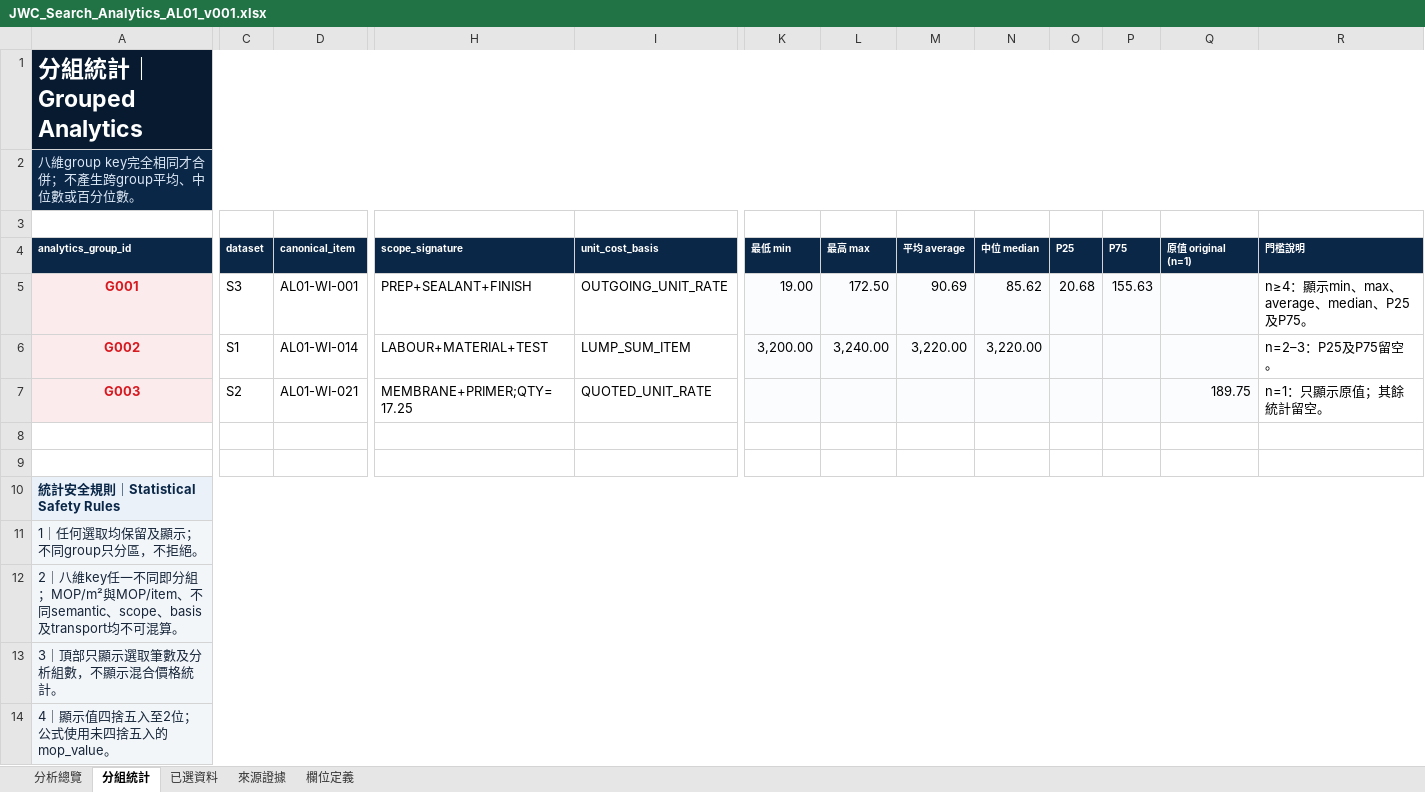
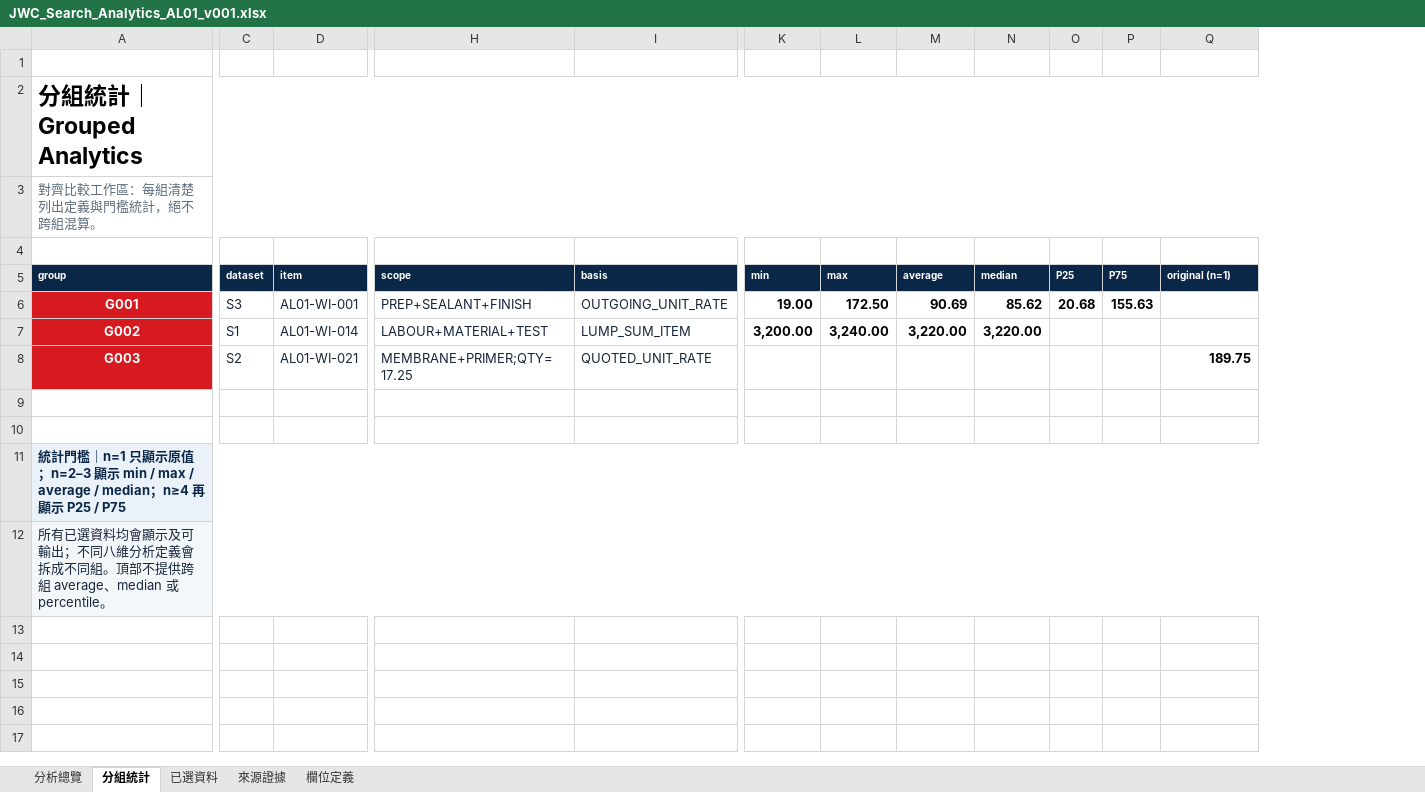
Before and after one commit to kellyleong/jwc-costing-demo, an Excel workbook: public/assets/JWC_Search_Analytics_AL01_v001.xlsx, sheet 分組統計, drawn as a sheet; only a part is shown, gaps mark what is left out; values as stored, in another font and other column widths than the file's, no borders; removed rows and columns are numbered as before the commit, all else as after; rows hold the shown columns only; the diff covers the shown part only; the diff names each change by its address in the sheet, - before the commit and + after, or states it on an @@ line.

```diff
--- a/public/assets/JWC_Search_Analytics_AL01_v001.xlsx (sheet 分組統計)
+++ b/public/assets/JWC_Search_Analytics_AL01_v001.xlsx (sheet 分組統計)
-column R (門檻說明), rows 5-7: n≥4：顯示min、max、average、median、P25及P75。 | n=2–3：P25及P75留空。 | n=1：只顯示原值；其餘統計留空。
+row 1: (empty)
-A2:Q2 fill: #071A2F
+A2:Q2 fill: none
-A2 text colour: #FFFFFF
+A2 text colour: black
-A3 (group): 八維group key完全相同才合併；不產生跨group平均、中位數或百分位數。
+A3 (group): 對齊比較工作區：每組清楚列出定義與門檻統計，絕不跨組混算。
-A3:Q3 fill: #0B2748
+A3:Q3 fill: none
-A3 text colour: #DCE8F5
+A3 text colour: #5D6B7C
-A5: analytics_group_id
+A5: group
-D5: canonical_item
+D5: item
-H5: scope_signature
+H5: scope
-I5: unit_cost_basis
+I5: basis
-K5: 最低 min
+K5: min
-L5: 最高 max
+L5: max
-M5: 平均 average
+M5: average
-N5: 中位 median
+N5: median
-Q5: 原值 original (n=1)
+Q5: original (n=1)
@@ A6:A8 fill: #FCEBEC → #D71920, text colour: #D71920 → #FFFFFF @@
-C6:I8 text colour: black
+C6:I8 text colour: #17263A
-K6:Q8 fill: #FAFCFE
+K6:Q8 fill: none
-K6:P6 bold: off
+K6:P6 bold: on
-K7:N7 bold: off
+K7:N7 bold: on
-Q8 bold: off
+Q8 bold: on
-A11 (group): 統計安全規則｜Statistical Safety Rules
+A11 (group): 統計門檻｜n=1 只顯示原值；n=2–3 顯示 min / max / average / median；n≥4 再顯示 P25 / P75
-A12 (group): 1｜任何選取均保留及顯示；不同group只分區，不拒絕。
+A12 (group): 所有已選資料均會顯示及可輸出；不同八維分析定義會拆成不同組。頂部不提供跨組 average、median 或 percentile。
-row 12: 2｜八維key任一不同即分組；MOP/m²與MOP/item、不同semantic、scope、basis及transport均不可混算。
-row 13: 3｜頂部只顯示選取筆數及分析組數，不顯示混合價格統計。
-row 14: 4｜顯示值四捨五入至2位；公式使用未四捨五入的mop_value。
```
Also changed, not shown: cell formats elsewhere in this sheet, sheet 分析總覽, sheet 已選資料, sheet 來源證據, sheet 欄位定義, formulas that keep their value, 2 other files.
